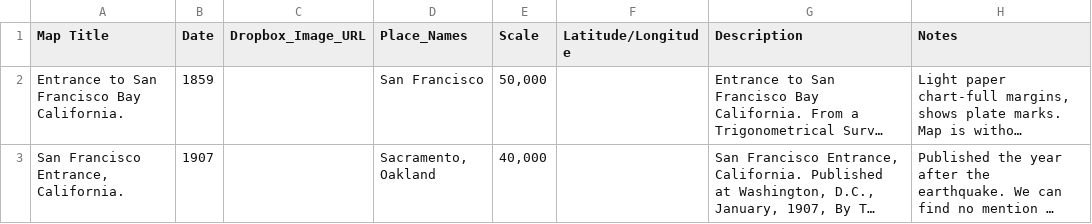
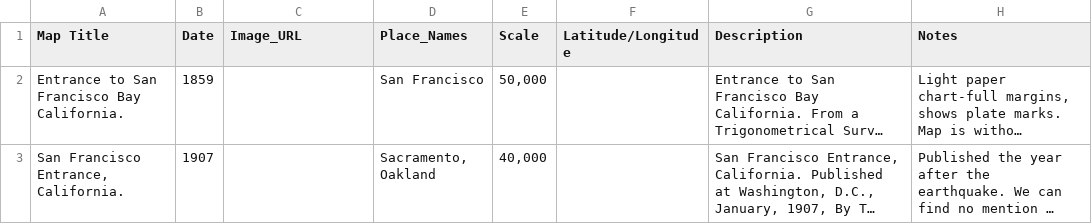
Before and after one commit to stamen/maptcha-v2, a CSV file: edit_ui/static/maptcha-example-csv-file.csv, drawn as a sheet; only a part is shown; long unchanged cells end in …; the diff names each change by its address in the sheet, - before the commit and + after, or states it on an @@ line.

Commit message:
outputting map status in check_map_status method checking content-type for map images in create_atlas method updated error message for map images that fail check_url in create_atlas commented out check_url test for csv file in create_atlas changed dropbox_image_url to just image_url in example.csv checking for IOError when opening map image in populate_atlas worker outputting html in error template

```diff
--- a/edit_ui/static/maptcha-example-csv-file.csv
+++ b/edit_ui/static/maptcha-example-csv-file.csv
-C1: Dropbox_Image_URL
+C1: Image_URL
```
Also changed, not shown: 5 other files.
